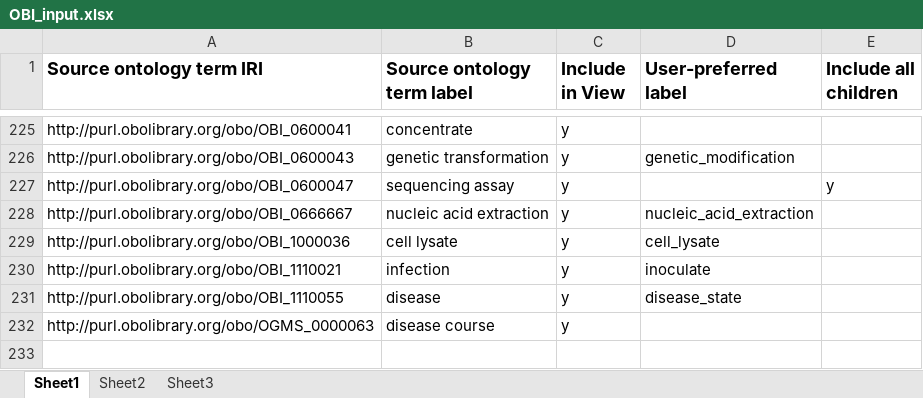
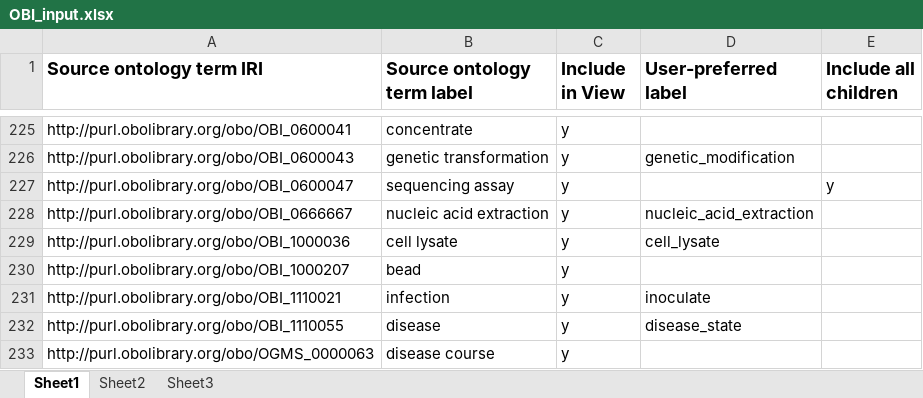
Before and after one commit to obi-bcgo/bcgo, an Excel workbook: doc/Ontodog/OBI_input.xlsx, sheet Sheet1, drawn as a sheet; only a part is shown, gaps mark what is left out; values as stored, in another font and other column widths than the file's, no borders; the diff names each change by its address in the sheet, - before the commit and + after, or states it on an @@ line.

Commit message:
Import term 'bead' Generated OBI_subset.owl based on OBI_output.owl - removed annotations and axioms used to defined a term not in OBI and IAO. - replace PATO_0001237 by PATO_0002182 since this deprecated PATO term is used in OBI - manually added a few newly added assay terms which is not in the released OBI and cannot be retrieved by ontoDog

```diff
--- a/doc/Ontodog/OBI_input.xlsx (sheet Sheet1)
+++ b/doc/Ontodog/OBI_input.xlsx (sheet Sheet1)
+row 230: http://purl.obolibrary.org/obo/OBI_1000207 | bead | y
```
Also changed, not shown: 2 other files.
